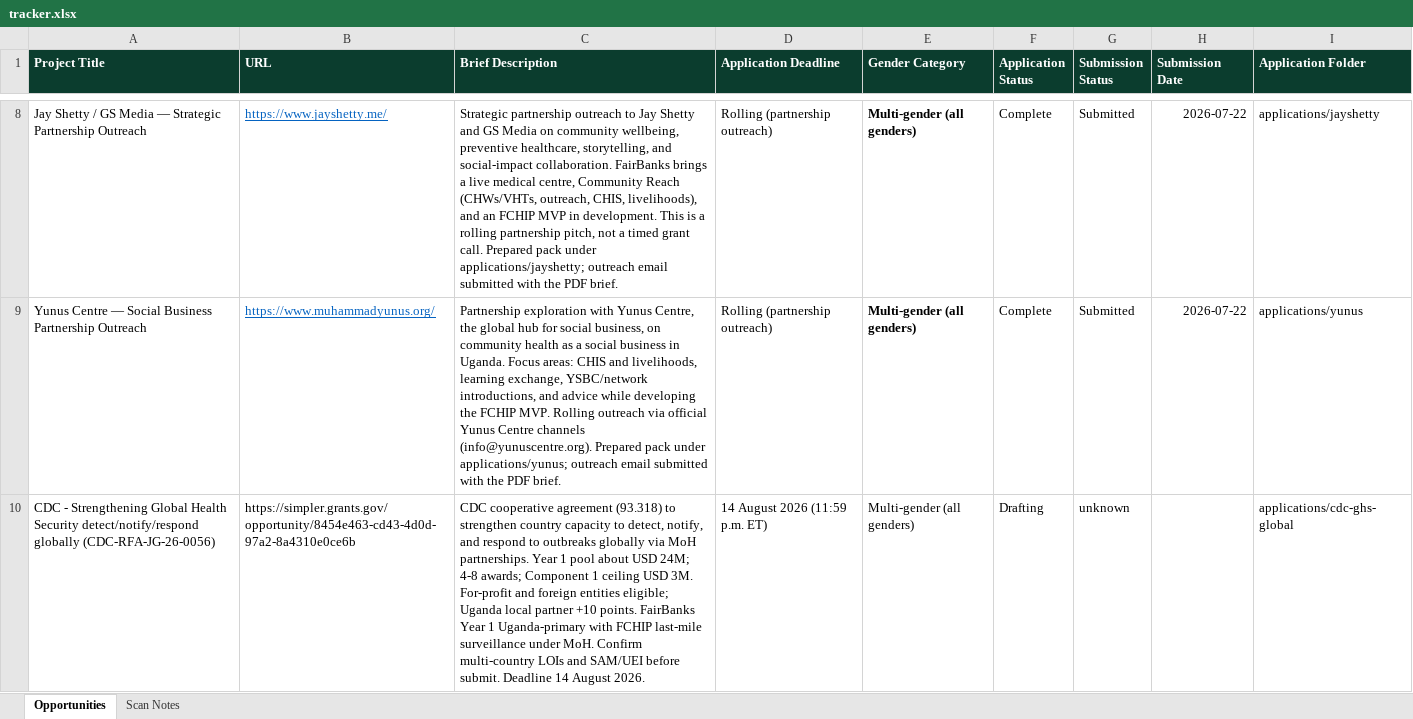
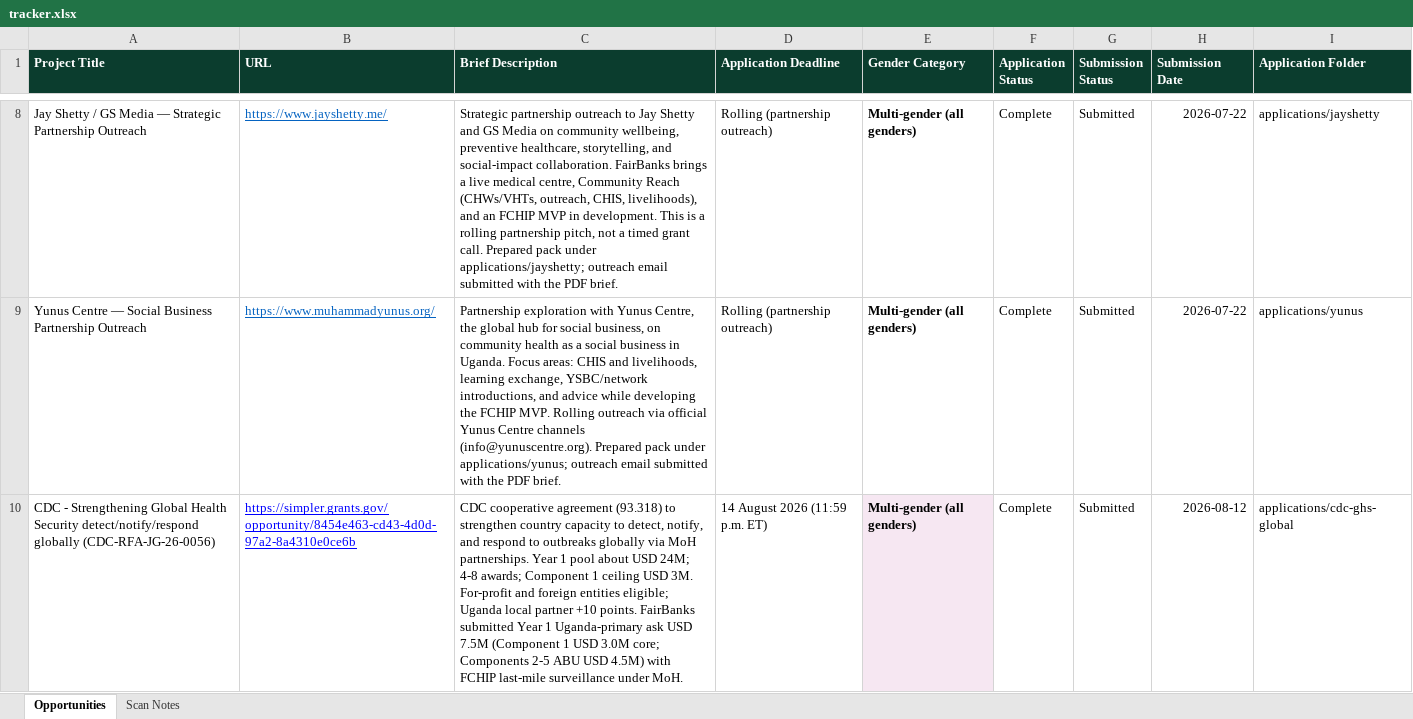
Before and after one commit to WASSWA2624/fairbanks, an Excel workbook: opportunities/tracker.xlsx, sheet Opportunities, drawn as a sheet; only a part is shown, gaps mark what is left out; values as stored, in another font and other column widths than the file's, no borders; the diff names each change by its address in the sheet, - before the commit and + after, or states it on an @@ line.

Commit message:
Add submission confirmation PDF and remove outdated project narrative PDF for CDC-RFA-JG-26-0056 application
Introduce a new submission confirmation PDF that outlines the application processing steps and tracking information for Grants.gov. Additionally, delete the outdated project narrative PDF to streamline documentation and ensure compliance with current submission requirements. Update the project narrative PDF to improve formatting and consistency.

```diff
--- a/opportunities/tracker.xlsx (sheet Opportunities)
+++ b/opportunities/tracker.xlsx (sheet Opportunities)
@@ B10 underline: off → on, text colour: black → #0000FF @@
-C10 (Brief Description): …points. FairBanks Year 1 Uganda-primary with FCHIP last-mile surveillance under MoH. Confirm multi-country LOIs and SAM/UEI before submit. Deadline 14 August 2026.
+C10 (Brief Description): …points. FairBanks submitted Year 1 Uganda-primary ask USD 7.5M (Component 1 USD 3.0M core; Components 2-5 ABU USD 4.5M) with FCHIP last-mile surveillance under MoH.
@@ E10 fill: none → #F6E7F2, bold: off → on @@
-F10 (Application Status): Drafting
+F10 (Application Status): Complete
-G10 (Submission Status): unknown
+G10 (Submission Status): Submitted
-H10 (Submission Date): (empty)
+H10 (Submission Date): 2026-08-12
```
Also changed, not shown: sheet Scan Notes, opportunities/new_grants.xlsx, 4 other files.
